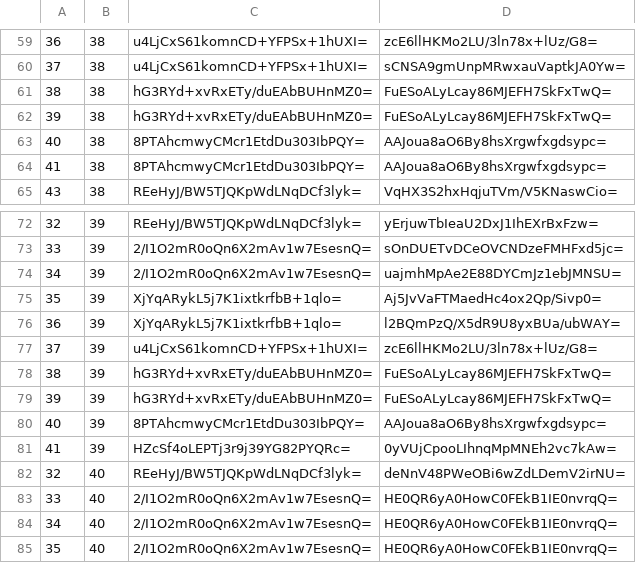
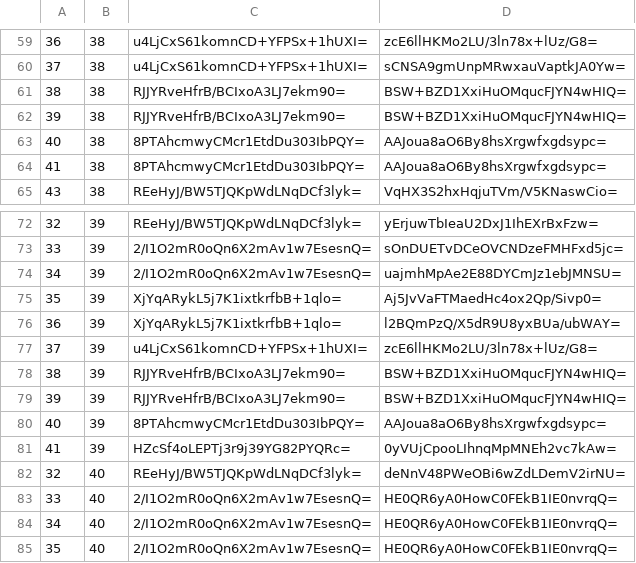
Before and after one commit to mochimochiomochi/mochicraftmap2, a CSV file: overworld/tiles/zoom.-1/metadata/k.1.1.csv, drawn as a sheet; only a part is shown, gaps mark what is left out.

```diff
--- a/overworld/tiles/zoom.-1/metadata/k.1.1.csv
+++ b/overworld/tiles/zoom.-1/metadata/k.1.1.csv
@@ -60,4 +60,4 @@
 37,38,u4LjCxS61komnCD+YFPSx+1hUXI=,sCNSA9gmUnpMRwxauVaptkJA0Yw=
-38,38,hG3RYd+xvRxETy/duEAbBUHnMZ0=,FuESoALyLcay86MJEFH7SkFxTwQ=
-39,38,hG3RYd+xvRxETy/duEAbBUHnMZ0=,FuESoALyLcay86MJEFH7SkFxTwQ=
+38,38,RJJYRveHfrB/BCIxoA3LJ7ekm90=,BSW+BZD1XxiHuOMqucFJYN4wHIQ=
+39,38,RJJYRveHfrB/BCIxoA3LJ7ekm90=,BSW+BZD1XxiHuOMqucFJYN4wHIQ=
 40,38,8PTAhcmwyCMcr1EtdDu303IbPQY=,AAJoua8aO6By8hsXrgwfxgdsypc=
@@ -77,4 +77,4 @@
 37,39,u4LjCxS61komnCD+YFPSx+1hUXI=,zcE6llHKMo2LU/3ln78x+lUz/G8=
-38,39,hG3RYd+xvRxETy/duEAbBUHnMZ0=,FuESoALyLcay86MJEFH7SkFxTwQ=
-39,39,hG3RYd+xvRxETy/duEAbBUHnMZ0=,FuESoALyLcay86MJEFH7SkFxTwQ=
+38,39,RJJYRveHfrB/BCIxoA3LJ7ekm90=,BSW+BZD1XxiHuOMqucFJYN4wHIQ=
+39,39,RJJYRveHfrB/BCIxoA3LJ7ekm90=,BSW+BZD1XxiHuOMqucFJYN4wHIQ=
 40,39,8PTAhcmwyCMcr1EtdDu303IbPQY=,AAJoua8aO6By8hsXrgwfxgdsypc=
```
Also changed, not shown: overworld/tiles/zoom.-1/metadata/k.-1.0.csv, overworld/tiles/zoom.-2/metadata/k.-1.0.csv, 35 other files.
